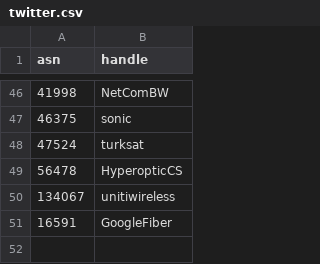
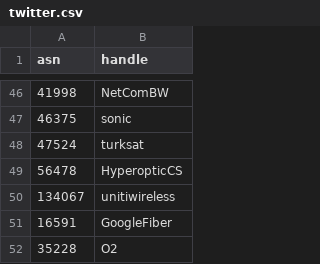
Before and after one commit to cloudflare/isbgpsafeyet.com, a CSV file: data/twitter.csv, drawn as a sheet; only a part is shown, gaps mark what is left out; the diff names each change by its address in the sheet, - before the commit and + after, or states it on an @@ line.

Commit message:
Add O2's Twitter handle

```diff
--- a/data/twitter.csv
+++ b/data/twitter.csv
+row 52: 35228 | O2
```
